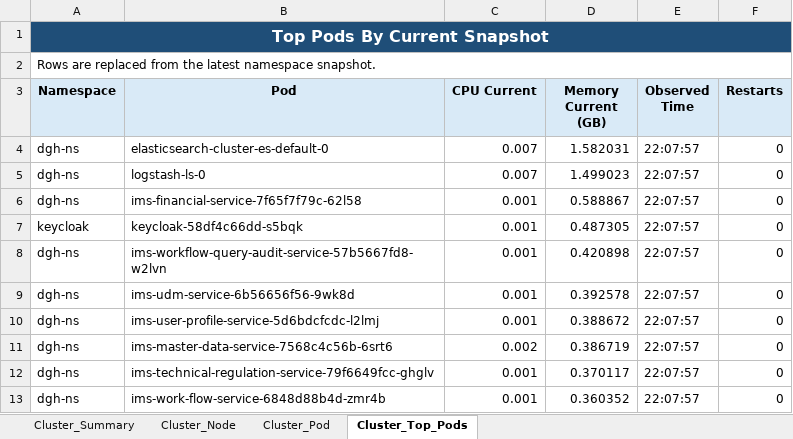
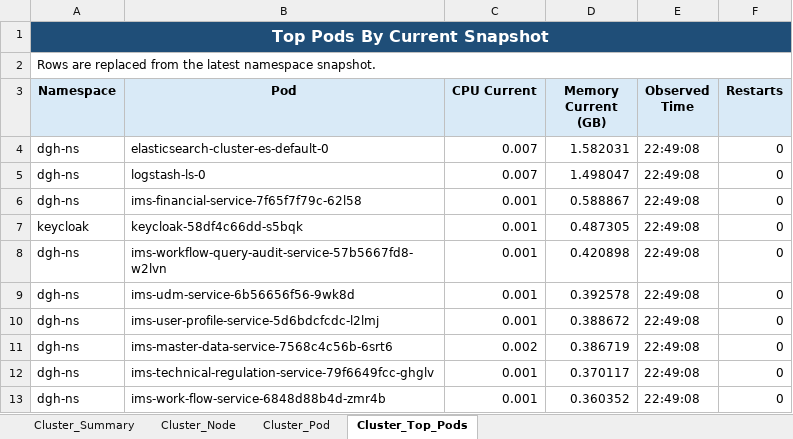
Before and after one commit to BangarwaAnish/delete, an Excel workbook: cluster_infra_report.xlsx, sheet Cluster_Top_Pods, drawn as a sheet; values as stored, in another font and other column widths than the file's, no borders; the diff names each change by its address in the sheet, - before the commit and + after, or states it on an @@ line.

```diff
--- a/cluster_infra_report.xlsx (sheet Cluster_Top_Pods)
+++ b/cluster_infra_report.xlsx (sheet Cluster_Top_Pods)
-E4:E13 (Observed Time): 22:07:57
+E4:E13 (Observed Time): 22:49:08
-D5 (Memory Current (GB)): 1.499023
+D5 (Memory Current (GB)): 1.498047
```
Also changed, not shown: sheet Cluster_Node, sheet Cluster_Pod, sheet Cluster_Summary.
